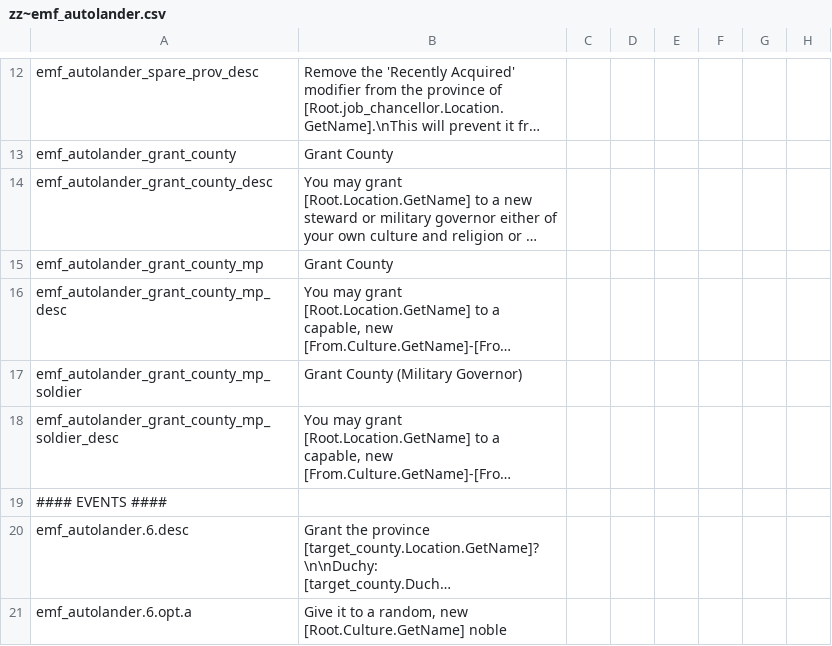
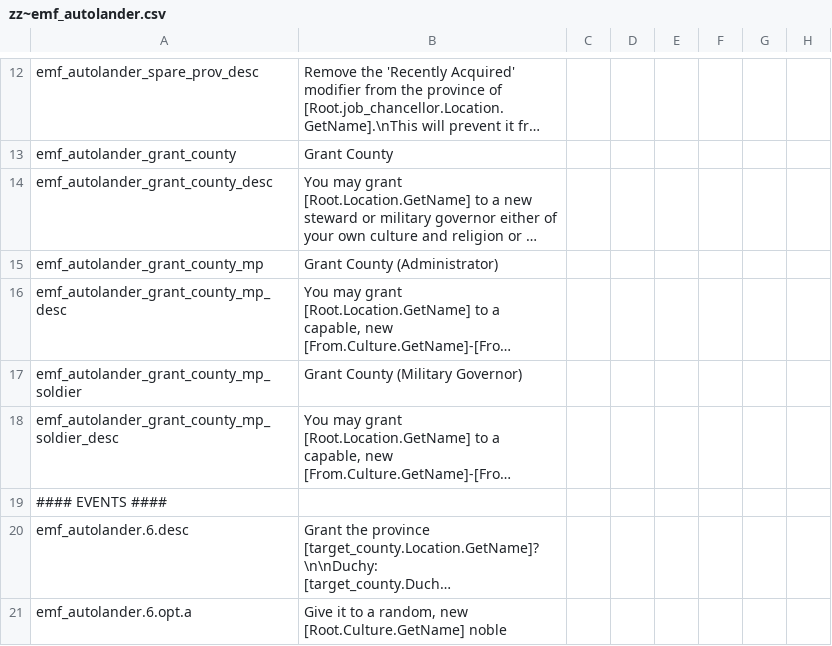
Before and after one commit to EMFTeam/EMF, a CSV file: EMF/localisation/zz~emf_autolander.csv, drawn as a sheet; only a part is shown, gaps mark what is left out; long unchanged cells end in …; the diff names each change by its address in the sheet, - before the commit and + after, or states it on an @@ line.

```diff
--- a/EMF/localisation/zz~emf_autolander.csv
+++ b/EMF/localisation/zz~emf_autolander.csv
-B15: Grant County
+B15: Grant County (Administrator)
```
Also changed, not shown: 1 other file.
